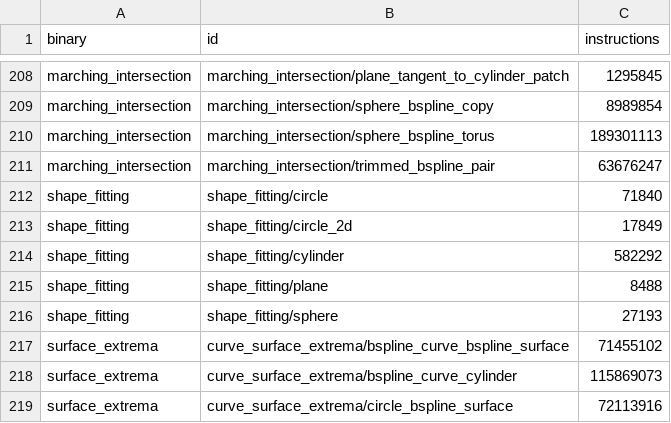
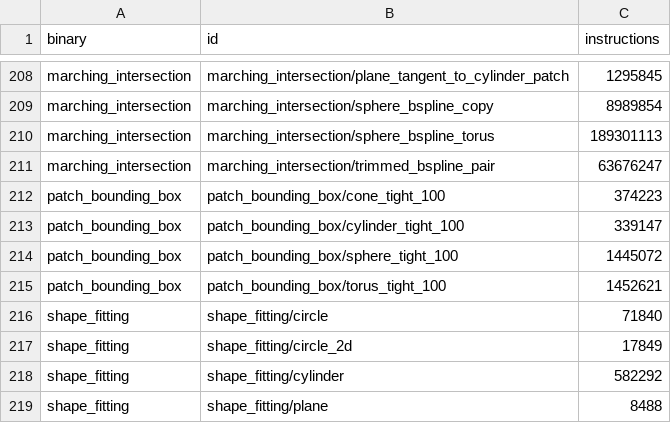
Before and after one commit to geomcore/geomcore, a TSV file: benches/budget.tsv, drawn as a sheet; only a part is shown, gaps mark what is left out; the shorter side is filled out with more unchanged rows; the diff names each change by its address in the sheet, - before the commit and + after, or states it on an @@ line.

```diff
--- a/benches/budget.tsv
+++ b/benches/budget.tsv
+row 212: patch_bounding_box | patch_bounding_box/cone_tight_100 | 374223
+row 213: patch_bounding_box | patch_bounding_box/cylinder_tight_100 | 339147
+row 214: patch_bounding_box | patch_bounding_box/sphere_tight_100 | 1445072
+row 215: patch_bounding_box | patch_bounding_box/torus_tight_100 | 1452621
```
Also changed, not shown: 7 other files.
